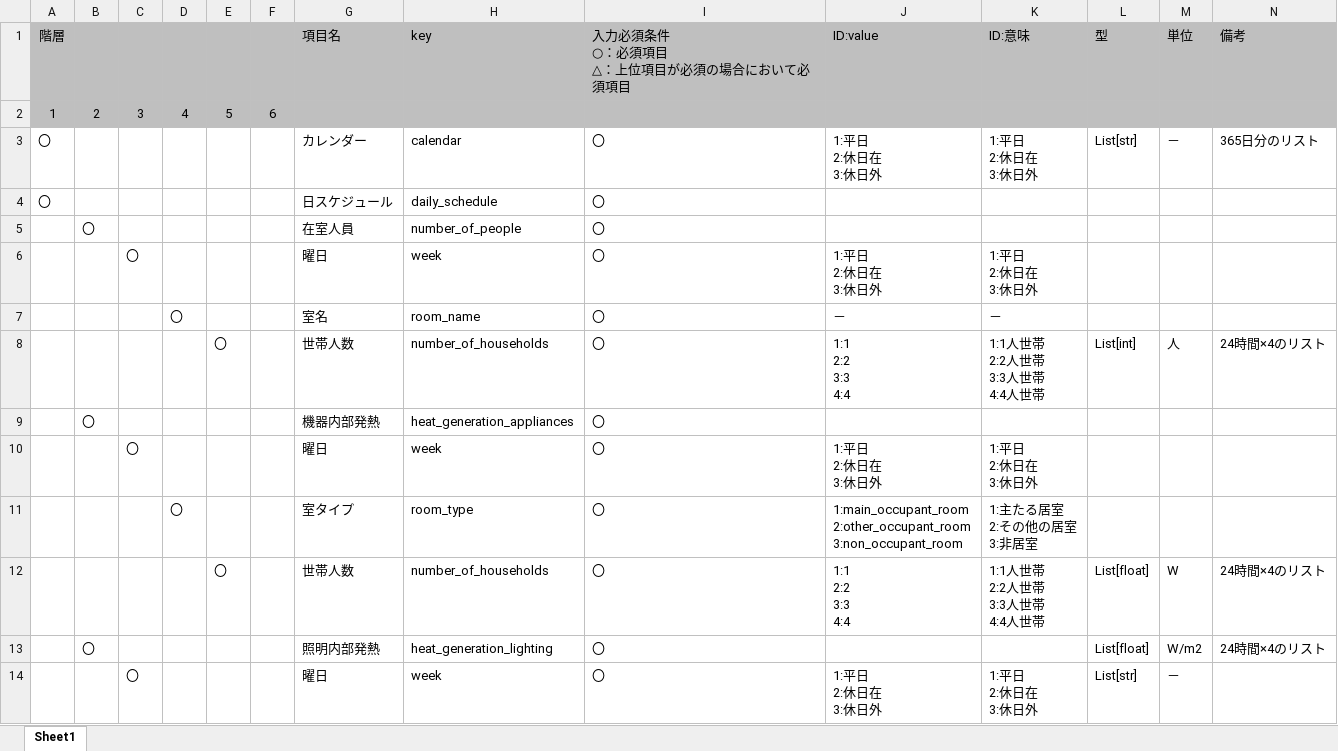
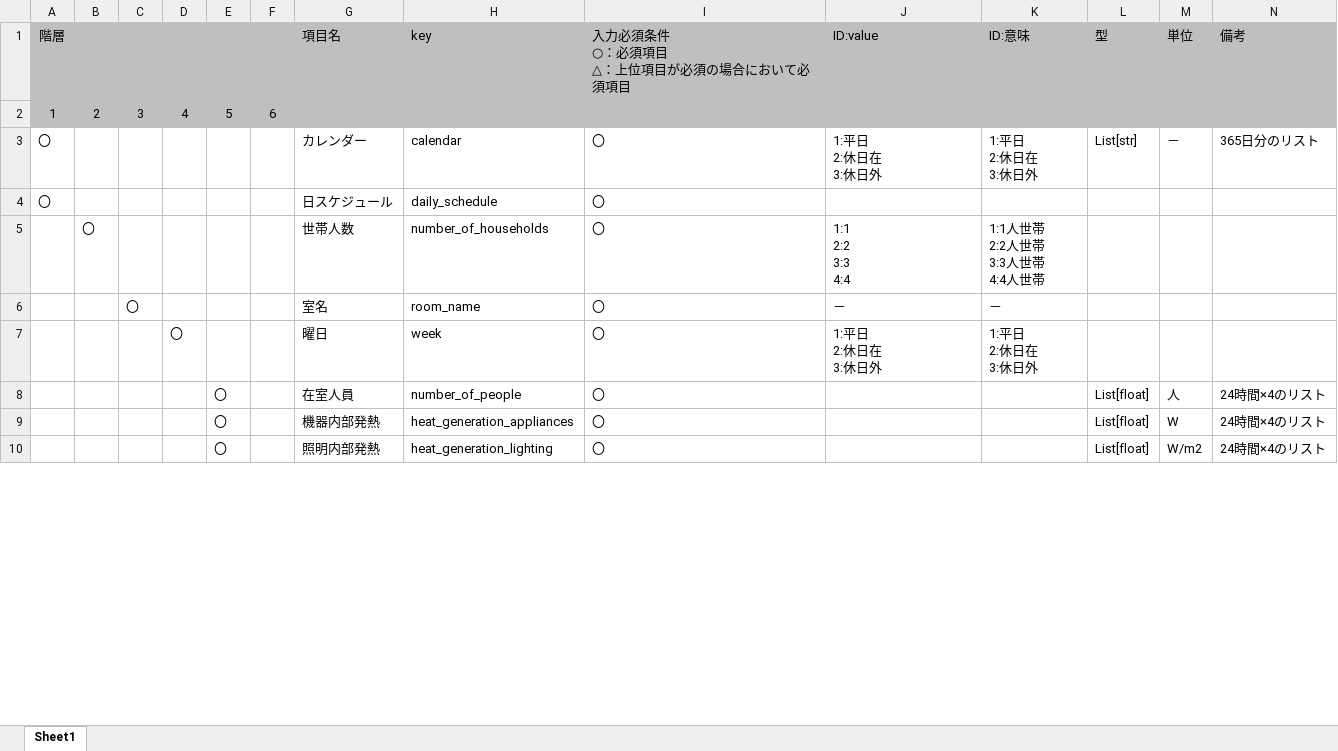
Before and after one commit to BRI-EES-House/heat_load_calc, an Excel workbook: heatload_calc/Python/schedule_spec.xlsx, sheet Sheet1, drawn as a sheet; only a part is shown; values as stored, in another font and other column widths than the file's, no borders; removed rows and columns are numbered as before the commit, all else as after; ↵ is a line break in a cell; the diff covers the shown part only; the diff names each change by its address in the sheet, - before the commit and + after, or states it on an @@ line.

Commit message:
schedules.jsonのフォーマットを修正

```diff
--- a/heatload_calc/Python/schedule_spec.xlsx (sheet Sheet1)
+++ b/heatload_calc/Python/schedule_spec.xlsx (sheet Sheet1)
-row 5:  | 〇 |  |  |  |  | 在室人員 | number_of_people | 〇
-row 6:  |  | 〇 |  |  |  | 曜日 | week | 〇 | 1:平日 ↵ 2:休日在 ↵ 3:休日外 | 1:平日 ↵ 2:休日在 ↵ 3:休日外
+row 5:  | 〇 |  |  |  |  | 世帯人数 | number_of_households | 〇 | 1:1 ↵ 2:2 ↵ 3:3 ↵ 4:4 | 1:1人世帯 ↵ 2:2人世帯 ↵ 3:3人世帯 ↵ 4:4人世帯
-C6: (empty)
+C6: 〇
-D6: 〇
+D6: (empty)
-row 8:  |  |  |  | 〇 |  | 世帯人数 | number_of_households | 〇 | 1:1 ↵ 2:2 ↵ 3:3 ↵ 4:4 | 1:1人世帯 ↵ 2:2人世帯 ↵ 3:3人世帯 ↵ 4:4人世帯 | List[int] | 人 | 24時間×4のリスト
-row 9:  | 〇 |  |  |  |  | 機器内部発熱 | heat_generation_appliances | 〇
-C7: 〇
+C7: (empty)
-D7: (empty)
+D7: 〇
-row 11:  |  |  | 〇 |  |  | 室タイプ | room_type | 〇 | 1:main_occupant_room ↵ 2:other_occupant_room ↵ 3:non_occupant_room | 1:主たる居室 ↵ 2:その他の居室 ↵ 3:非居室
+row 8:  |  |  |  | 〇 |  | 在室人員 | number_of_people | 〇 |  |  | List[float] | 人 | 24時間×4のリスト
-G9 (項目名): 世帯人数
+G9 (項目名): 機器内部発熱
-H9 (key): number_of_households
+H9 (key): heat_generation_appliances
-J9 (ID:value): 1:1 ↵ 2:2 ↵ 3:3 ↵ 4:4
+J9 (ID:value): (empty)
-K9 (ID:意味): 1:1人世帯 ↵ 2:2人世帯 ↵ 3:3人世帯 ↵ 4:4人世帯
+K9 (ID:意味): (empty)
-B10: 〇
+B10: (empty)
-E10: (empty)
+E10: 〇
-row 14:  |  | 〇 |  |  |  | 曜日 | week | 〇 | 1:平日 ↵ 2:休日在 ↵ 3:休日外 | 1:平日 ↵ 2:休日在 ↵ 3:休日外 | List[str] | －
```
Also changed, not shown: 17 removed rows and 10 edited cells elsewhere in this sheet, 3 other files.
